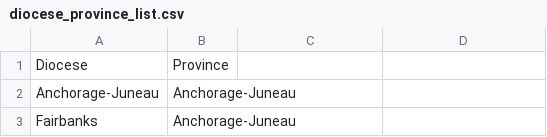
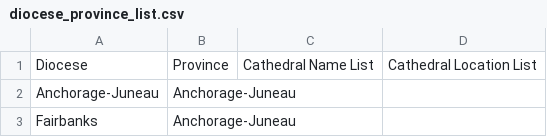
Before and after one commit to kburchfiel/us_diocese_mapper, a CSV file: diocese_province_list.csv, drawn as a sheet; only a part is shown; the diff names each change by its address in the sheet, - before the commit and + after, or states it on an @@ line.

Commit message:
Updated diocese boundaries

```diff
--- a/diocese_province_list.csv
+++ b/diocese_province_list.csv
-C1: (empty)
+C1: Cathedral Name List
-D1: (empty)
+D1: Cathedral Location List
```
Also changed, not shown: 14 other files.
